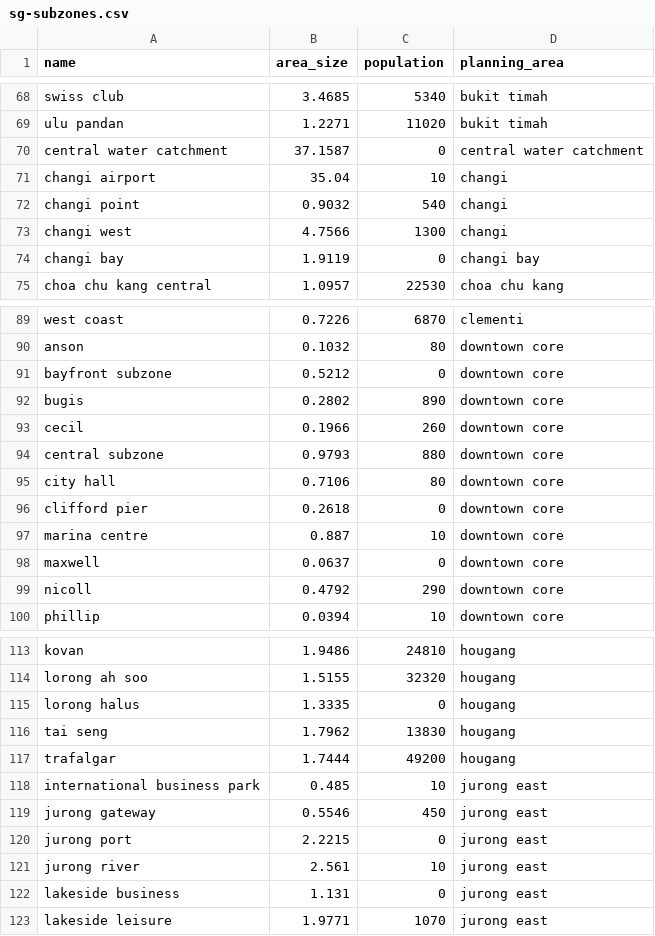
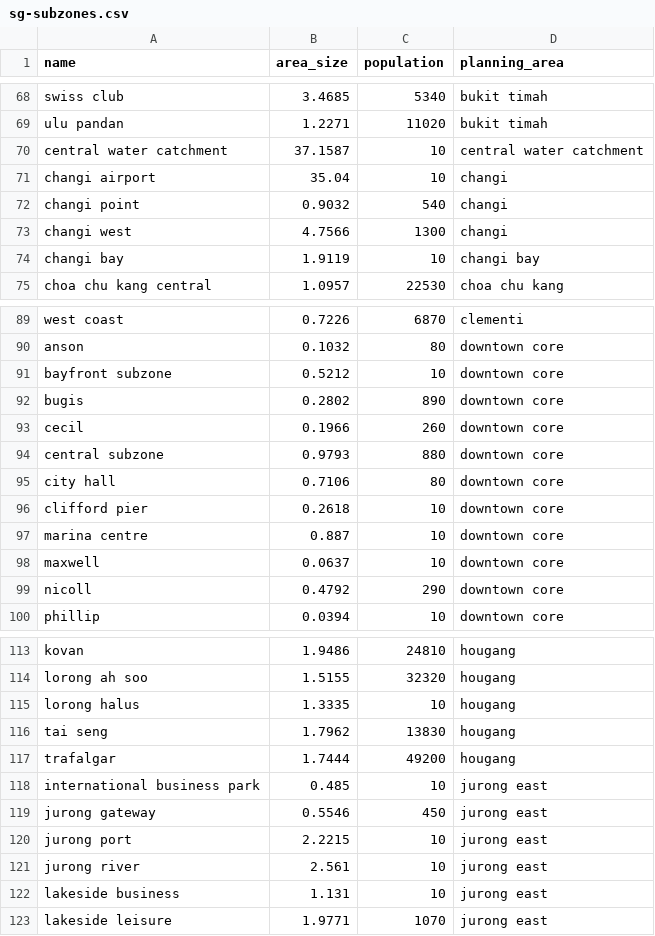
Before and after one commit to nish-d/ParanormalDistribution, a CSV file: data/auxiliary-data/sg-subzones.csv, drawn as a sheet; only a part is shown, gaps mark what is left out; the diff covers the shown part only.

Commit message:
added population data for auxiliary

```diff
--- a/data/auxiliary-data/sg-subzones.csv
+++ b/data/auxiliary-data/sg-subzones.csv
@@ -69,3 +69,3 @@ swiss club,3.4685,5340,bukit timah
 ulu pandan,1.2271,11020,bukit timah
-central water catchment,37.1587,0,central water catchment
+central water catchment,37.1587,10,central water catchment
 changi airport,35.04,10,changi
@@ -73,3 +73,3 @@ changi point,0.9032,540,changi
 changi west,4.7566,1300,changi
-changi bay,1.9119,0,changi bay
+changi bay,1.9119,10,changi bay
 choa chu kang central,1.0957,22530,choa chu kang
@@ -90,3 +90,3 @@ west coast,0.7226,6870,clementi
 anson,0.1032,80,downtown core
-bayfront subzone,0.5212,0,downtown core
+bayfront subzone,0.5212,10,downtown core
 bugis,0.2802,890,downtown core
@@ -95,5 +95,5 @@ central subzone,0.9793,880,downtown core
 city hall,0.7106,80,downtown core
-clifford pier,0.2618,0,downtown core
+clifford pier,0.2618,10,downtown core
 marina centre,0.887,10,downtown core
-maxwell,0.0637,0,downtown core
+maxwell,0.0637,10,downtown core
 nicoll,0.4792,290,downtown core
@@ -114,3 +114,3 @@ kovan,1.9486,24810,hougang
 lorong ah soo,1.5155,32320,hougang
-lorong halus,1.3335,0,hougang
+lorong halus,1.3335,10,hougang
 tai seng,1.7962,13830,hougang
@@ -119,5 +119,5 @@ international business park,0.485,10,jurong east
 jurong gateway,0.5546,450,jurong east
-jurong port,2.2215,0,jurong east
+jurong port,2.2215,10,jurong east
 jurong river,2.561,10,jurong east
-lakeside business,1.131,0,jurong east
+lakeside business,1.131,10,jurong east
 lakeside leisure,1.9771,1070,jurong east
```
Also changed, not shown: 37 edited cells elsewhere in this file, 2 other files.
